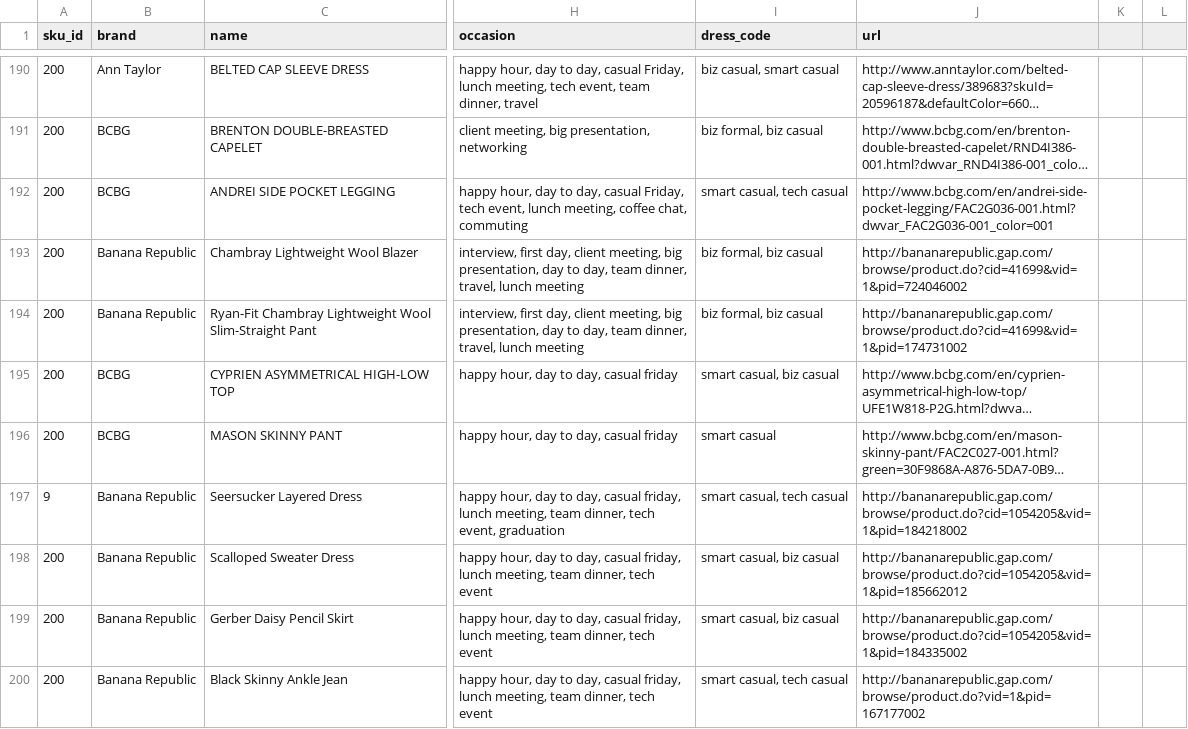
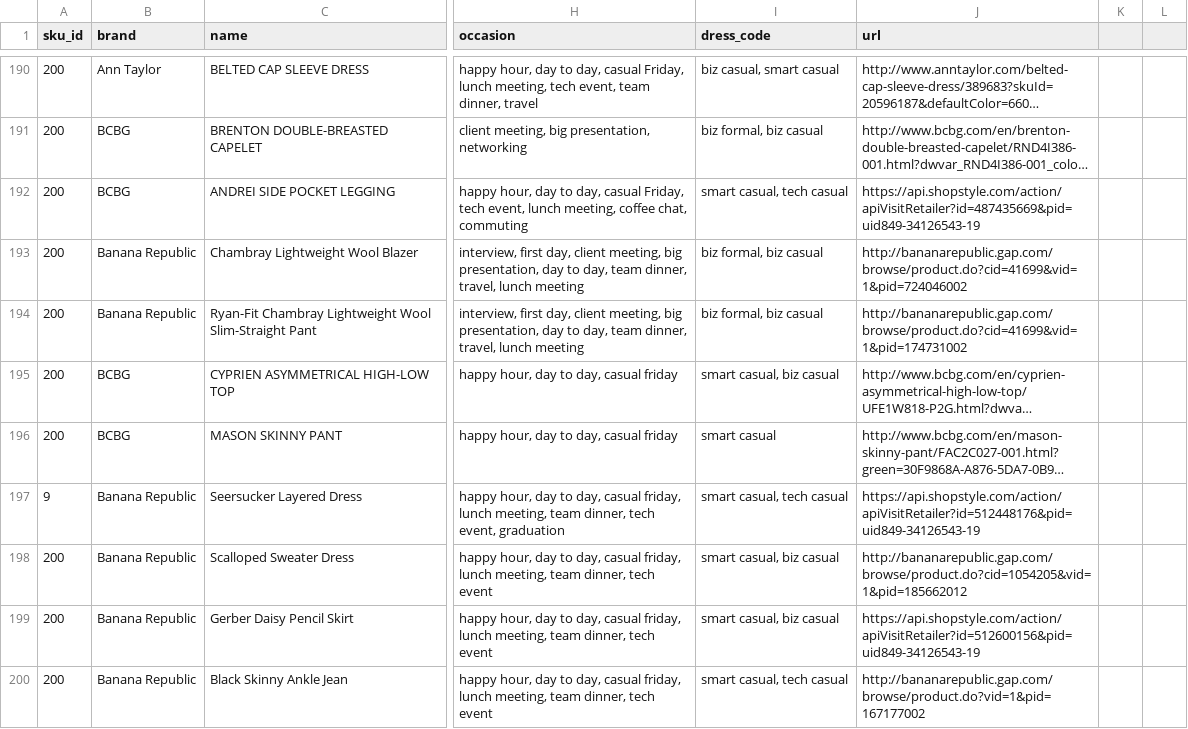
Before and after one commit to cqw1/Eight2Five, a CSV file: sku_database_v1.csv, drawn as a sheet; only a part is shown, gaps mark what is left out; long unchanged cells end in …; the diff covers the shown part only; the diff names each change by its address in the sheet, - before the commit and + after, or states it on an @@ line.

```diff
--- a/sku_database_v1.csv
+++ b/sku_database_v1.csv
-J192 (url): http://www.bcbg.com/en/andrei-side-pocket-legging/FAC2G036-001.html?dwvar_FAC2G036-001_color=001
+J192 (url): https://api.shopstyle.com/action/apiVisitRetailer?id=487435669&pid=uid849-34126543-19
-J197 (url): http://bananarepublic.gap.com/browse/product.do?cid=1054205&vid=1&pid=184218002
+J197 (url): https://api.shopstyle.com/action/apiVisitRetailer?id=512448176&pid=uid849-34126543-19
-J199 (url): http://bananarepublic.gap.com/browse/product.do?cid=1054205&vid=1&pid=184335002
+J199 (url): https://api.shopstyle.com/action/apiVisitRetailer?id=512600156&pid=uid849-34126543-19
```
Also changed, not shown: 4 added rows and 66 edited cells elsewhere in this file, 10 other files.
